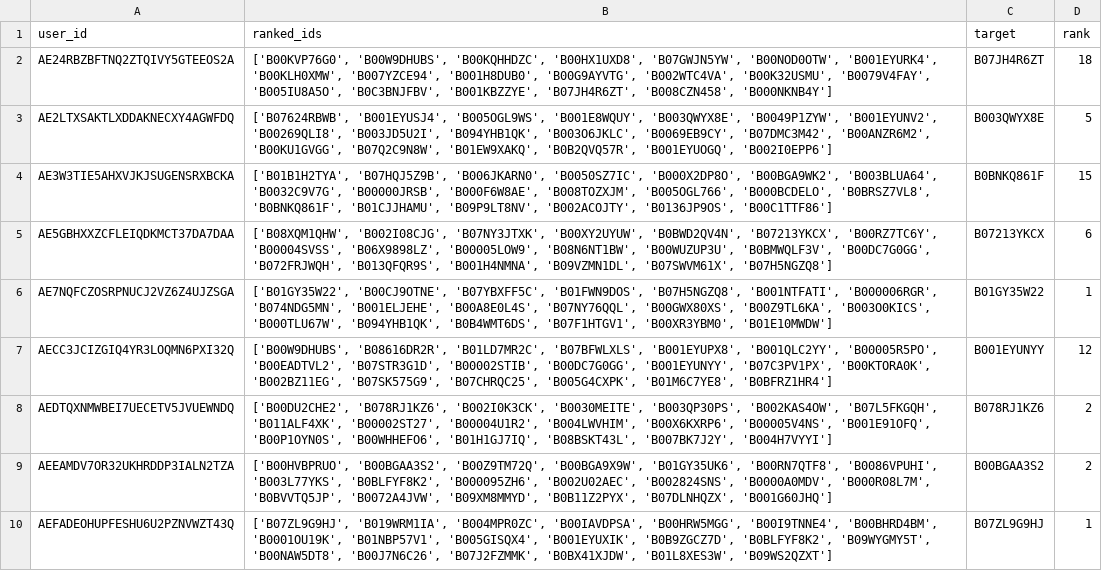
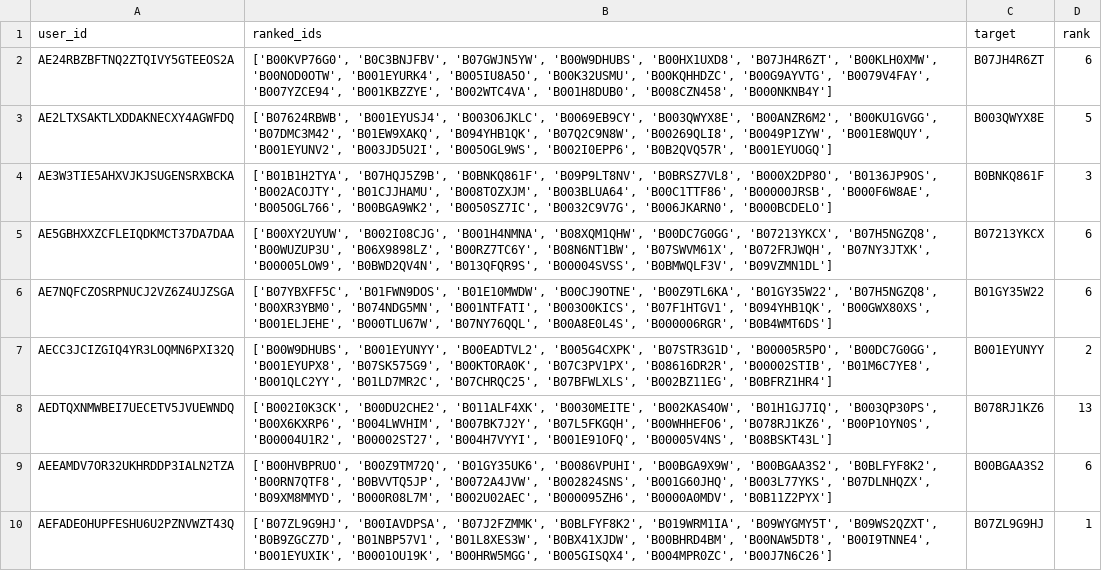
Before and after one commit to bhaavyasura7/arag-gru-recommender, a CSV file: results/predictions/arag_gru_test.csv, drawn as a sheet; only a part is shown; the diff covers the shown part only; the diff names each change by its address in the sheet, - before the commit and + after, or states it on an @@ line.

```diff
--- a/results/predictions/arag_gru_test.csv
+++ b/results/predictions/arag_gru_test.csv
-B2 (ranked_ids): ['B00KVP76G0', 'B00W9DHUBS', 'B00KQHHDZC', 'B00HX1UXD8', 'B07GWJN5YW', 'B00NOD0OTW', 'B001EYURK4', 'B00KLH0XMW', 'B007YZCE94', 'B001H8DUB0', 'B00G9AYVTG', 'B002WTC4VA', 'B00K32USMU', 'B0079V4FAY', 'B005IU8A5O', 'B0C3BNJFBV', 'B001KBZZYE', 'B07JH4R6ZT', 'B008CZN458', 'B000NKNB4Y']
+B2 (ranked_ids): ['B00KVP76G0', 'B0C3BNJFBV', 'B07GWJN5YW', 'B00W9DHUBS', 'B00HX1UXD8', 'B07JH4R6ZT', 'B00KLH0XMW', 'B00NOD0OTW', 'B001EYURK4', 'B005IU8A5O', 'B00K32USMU', 'B00KQHHDZC', 'B00G9AYVTG', 'B0079V4FAY', 'B007YZCE94', 'B001KBZZYE', 'B002WTC4VA', 'B001H8DUB0', 'B008CZN458', 'B000NKNB4Y']
-D2 (rank): 18
+D2 (rank): 6
-B3 (ranked_ids): ['B07624RBWB', 'B001EYUSJ4', 'B005OGL9WS', 'B001E8WQUY', 'B003QWYX8E', 'B0049P1ZYW', 'B001EYUNV2', 'B00269QLI8', 'B003JD5U2I', 'B094YHB1QK', 'B003O6JKLC', 'B0069EB9CY', 'B07DMC3M42', 'B00ANZR6M2', 'B00KU1GVGG', 'B07Q2C9N8W', 'B01EW9XAKQ', 'B0B2QVQ57R', 'B001EYUOGQ', 'B002I0EPP6']
+B3 (ranked_ids): ['B07624RBWB', 'B001EYUSJ4', 'B003O6JKLC', 'B0069EB9CY', 'B003QWYX8E', 'B00ANZR6M2', 'B00KU1GVGG', 'B07DMC3M42', 'B01EW9XAKQ', 'B094YHB1QK', 'B07Q2C9N8W', 'B00269QLI8', 'B0049P1ZYW', 'B001E8WQUY', 'B001EYUNV2', 'B003JD5U2I', 'B005OGL9WS', 'B002I0EPP6', 'B0B2QVQ57R', 'B001EYUOGQ']
-B4 (ranked_ids): ['B01B1H2TYA', 'B07HQJ5Z9B', 'B006JKARN0', 'B0050SZ7IC', 'B000X2DP8O', 'B00BGA9WK2', 'B003BLUA64', 'B0032C9V7G', 'B00000JRSB', 'B000F6W8AE', 'B008TOZXJM', 'B005OGL766', 'B000BCDELO', 'B0BRSZ7VL8', 'B0BNKQ861F', 'B01CJJHAMU', 'B09P9LT8NV', 'B002ACOJTY', 'B0136JP9OS', 'B00C1TTF86']
+B4 (ranked_ids): ['B01B1H2TYA', 'B07HQJ5Z9B', 'B0BNKQ861F', 'B09P9LT8NV', 'B0BRSZ7VL8', 'B000X2DP8O', 'B0136JP9OS', 'B002ACOJTY', 'B01CJJHAMU', 'B008TOZXJM', 'B003BLUA64', 'B00C1TTF86', 'B00000JRSB', 'B000F6W8AE', 'B005OGL766', 'B00BGA9WK2', 'B0050SZ7IC', 'B0032C9V7G', 'B006JKARN0', 'B000BCDELO']
-D4 (rank): 15
+D4 (rank): 3
-B5 (ranked_ids): ['B08XQM1QHW', 'B002I08CJG', 'B07NY3JTXK', 'B00XY2UYUW', 'B0BWD2QV4N', 'B07213YKCX', 'B00RZ7TC6Y', 'B00004SVSS', 'B06X9898LZ', 'B00005LOW9', 'B08N6NT1BW', 'B00WUZUP3U', 'B0BMWQLF3V', 'B00DC7G0GG', 'B072FRJWQH', 'B013QFQR9S', 'B001H4NMNA', 'B09VZMN1DL', 'B07SWVM61X', 'B07H5NGZQ8']
+B5 (ranked_ids): ['B00XY2UYUW', 'B002I08CJG', 'B001H4NMNA', 'B08XQM1QHW', 'B00DC7G0GG', 'B07213YKCX', 'B07H5NGZQ8', 'B00WUZUP3U', 'B06X9898LZ', 'B00RZ7TC6Y', 'B08N6NT1BW', 'B07SWVM61X', 'B072FRJWQH', 'B07NY3JTXK', 'B00005LOW9', 'B0BWD2QV4N', 'B013QFQR9S', 'B00004SVSS', 'B0BMWQLF3V', 'B09VZMN1DL']
-B6 (ranked_ids): ['B01GY35W22', 'B00CJ9OTNE', 'B07YBXFF5C', 'B01FWN9DOS', 'B07H5NGZQ8', 'B001NTFATI', 'B000006RGR', 'B074NDG5MN', 'B001ELJEHE', 'B00A8E0L4S', 'B07NY76QQL', 'B00GWX80XS', 'B00Z9TL6KA', 'B003O0KICS', 'B000TLU67W', 'B094YHB1QK', 'B0B4WMT6DS', 'B07F1HTGV1', 'B00XR3YBM0', 'B01E10MWDW']
+B6 (ranked_ids): ['B07YBXFF5C', 'B01FWN9DOS', 'B01E10MWDW', 'B00CJ9OTNE', 'B00Z9TL6KA', 'B01GY35W22', 'B07H5NGZQ8', 'B00XR3YBM0', 'B074NDG5MN', 'B001NTFATI', 'B003O0KICS', 'B07F1HTGV1', 'B094YHB1QK', 'B00GWX80XS', 'B001ELJEHE', 'B000TLU67W', 'B07NY76QQL', 'B00A8E0L4S', 'B000006RGR', 'B0B4WMT6DS']
-D6 (rank): 1
+D6 (rank): 6
-B7 (ranked_ids): ['B00W9DHUBS', 'B08616DR2R', 'B01LD7MR2C', 'B07BFWLXLS', 'B001EYUPX8', 'B001QLC2YY', 'B00005R5PO', 'B00EADTVL2', 'B07STR3G1D', 'B00002STIB', 'B00DC7G0GG', 'B001EYUNYY', 'B07C3PV1PX', 'B00KTORA0K', 'B002BZ11EG', 'B07SK575G9', 'B07CHRQC25', 'B005G4CXPK', 'B01M6C7YE8', 'B0BFRZ1HR4']
+B7 (ranked_ids): ['B00W9DHUBS', 'B001EYUNYY', 'B00EADTVL2', 'B005G4CXPK', 'B07STR3G1D', 'B00005R5PO', 'B00DC7G0GG', 'B001EYUPX8', 'B07SK575G9', 'B00KTORA0K', 'B07C3PV1PX', 'B08616DR2R', 'B00002STIB', 'B01M6C7YE8', 'B001QLC2YY', 'B01LD7MR2C', 'B07CHRQC25', 'B07BFWLXLS', 'B002BZ11EG', 'B0BFRZ1HR4']
-D7 (rank): 12
+D7 (rank): 2
-B8 (ranked_ids): ['B00DU2CHE2', 'B078RJ1KZ6', 'B002I0K3CK', 'B0030MEITE', 'B003QP30PS', 'B002KAS4OW', 'B07L5FKGQH', 'B011ALF4XK', 'B00002ST27', 'B00004U1R2', 'B004LWVHIM', 'B00X6KXRP6', 'B00005V4NS', 'B001E91OFQ', 'B00P1OYN0S', 'B00WHHEFO6', 'B01H1GJ7IQ', 'B08BSKT43L', 'B007BK7J2Y', 'B004H7VYYI']
+B8 (ranked_ids): ['B002I0K3CK', 'B00DU2CHE2', 'B011ALF4XK', 'B0030MEITE', 'B002KAS4OW', 'B01H1GJ7IQ', 'B003QP30PS', 'B00X6KXRP6', 'B004LWVHIM', 'B007BK7J2Y', 'B07L5FKGQH', 'B00WHHEFO6', 'B078RJ1KZ6', 'B00P1OYN0S', 'B00004U1R2', 'B00002ST27', 'B004H7VYYI', 'B001E91OFQ', 'B00005V4NS', 'B08BSKT43L']
-D8 (rank): 2
+D8 (rank): 13
-B9 (ranked_ids): ['B00HVBPRUO', 'B00BGAA3S2', 'B00Z9TM72Q', 'B00BGA9X9W', 'B01GY35UK6', 'B00RN7QTF8', 'B0086VPUHI', 'B003L77YKS', 'B0BLFYF8K2', 'B000095ZH6', 'B002U02AEC', 'B002824SNS', 'B0000A0MDV', 'B000R08L7M', 'B0BVVTQ5JP', 'B0072A4JVW', 'B09XM8MMYD', 'B0B11Z2PYX', 'B07DLNHQZX', 'B001G60JHQ']
+B9 (ranked_ids): ['B00HVBPRUO', 'B00Z9TM72Q', 'B01GY35UK6', 'B0086VPUHI', 'B00BGA9X9W', 'B00BGAA3S2', 'B0BLFYF8K2', 'B00RN7QTF8', 'B0BVVTQ5JP', 'B0072A4JVW', 'B002824SNS', 'B001G60JHQ', 'B003L77YKS', 'B07DLNHQZX', 'B09XM8MMYD', 'B000R08L7M', 'B002U02AEC', 'B000095ZH6', 'B0000A0MDV', 'B0B11Z2PYX']
-D9 (rank): 2
+D9 (rank): 6
-B10 (ranked_ids): ['B07ZL9G9HJ', 'B019WRM1IA', 'B004MPR0ZC', 'B00IAVDPSA', 'B00HRW5MGG', 'B00I9TNNE4', 'B00BHRD4BM', 'B0001OU19K', 'B01NBP57V1', 'B005GISQX4', 'B001EYUXIK', 'B0B9ZGCZ7D', 'B0BLFYF8K2', 'B09WYGMY5T', 'B00NAW5DT8', 'B00J7N6C26', 'B07J2FZMMK', 'B0BX41XJDW', 'B01L8XES3W', 'B09WS2QZXT']
+B10 (ranked_ids): ['B07ZL9G9HJ', 'B00IAVDPSA', 'B07J2FZMMK', 'B0BLFYF8K2', 'B019WRM1IA', 'B09WYGMY5T', 'B09WS2QZXT', 'B0B9ZGCZ7D', 'B01NBP57V1', 'B01L8XES3W', 'B0BX41XJDW', 'B00BHRD4BM', 'B00NAW5DT8', 'B00I9TNNE4', 'B001EYUXIK', 'B0001OU19K', 'B00HRW5MGG', 'B005GISQX4', 'B004MPR0ZC', 'B00J7N6C26']
```
Also changed, not shown: 158 edited cells elsewhere in this file, results/predictions/gru_seed0_test.csv, results/predictions/gru_seed1_test.csv, 19 other files.
